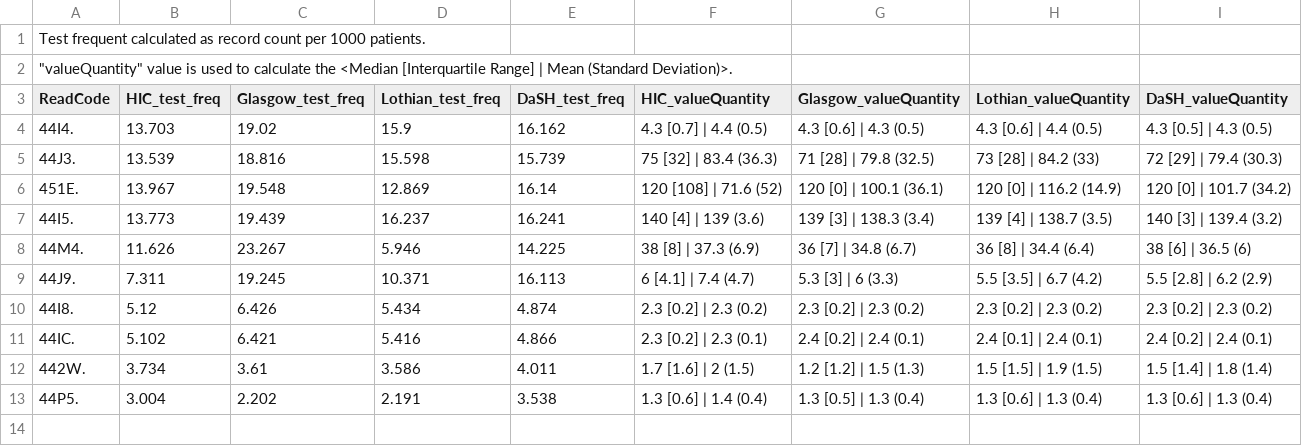
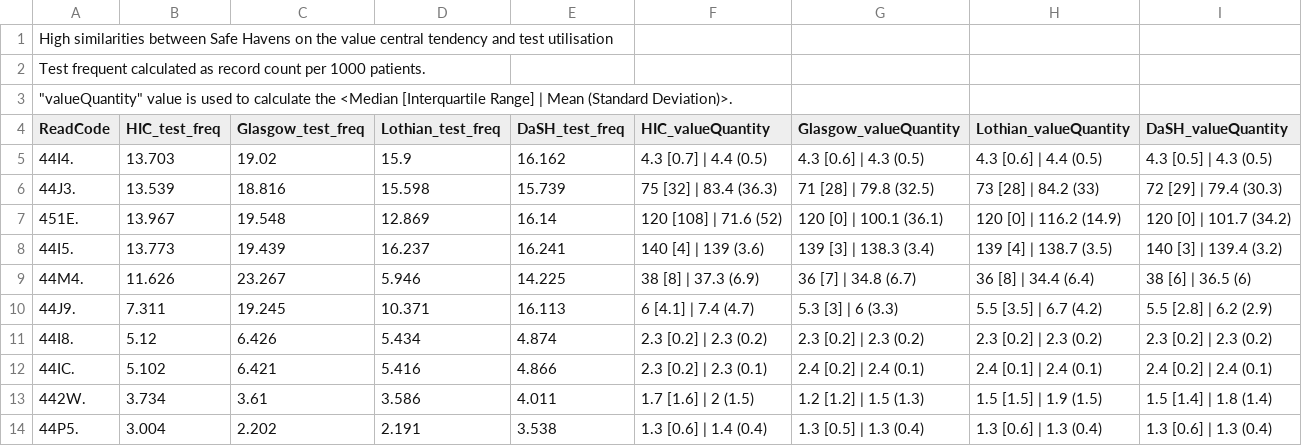
Before and after one commit to HicResearch/ScottishLabData, a CSV file: Paper Appendix/Appendix D.csv, drawn as a sheet; the diff names each change by its address in the sheet, - before the commit and + after, or states it on an @@ line.

Commit message:
Update Appendix D.csv

```diff
--- a/Paper Appendix/Appendix D.csv
+++ b/Paper Appendix/Appendix D.csv
+row 1: High similarities between Safe Havens on the value central tendency and test utilisation
```
